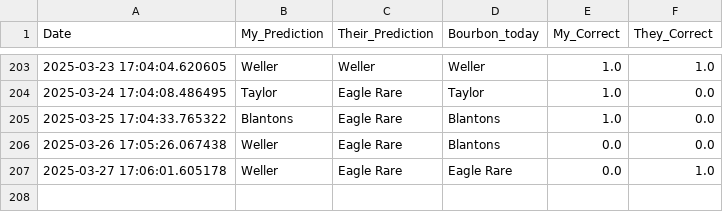
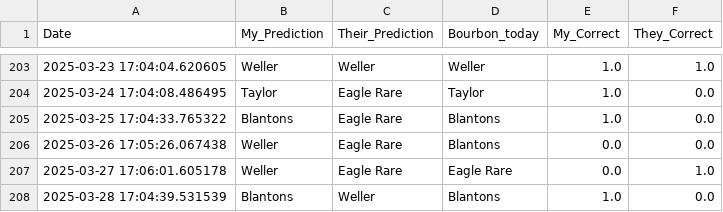
Before and after one commit to treywood10/BTB_Project, a CSV file: historical_model_comparisons.csv, drawn as a sheet; only a part is shown, gaps mark what is left out; the diff names each change by its address in the sheet, - before the commit and + after, or states it on an @@ line.

```diff
--- a/historical_model_comparisons.csv
+++ b/historical_model_comparisons.csv
+row 208: 2025-03-28 17:04:39.531539 | Blantons | Weller | Blantons | 1.0 | 0.0
```
Also changed, not shown: bourbon_data.csv, 3 other files.
